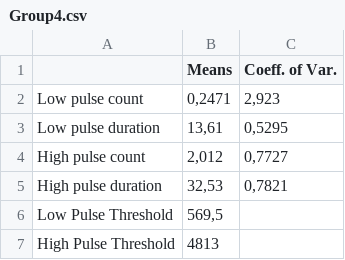
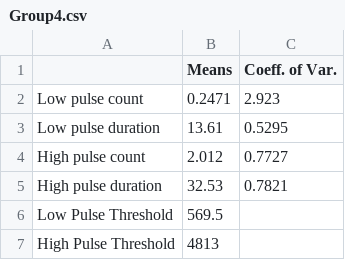
Before and after one commit to clebsonpy/HidroComp, a CSV file: test_data/Group4.csv, drawn as a sheet.

```diff
--- a/test_data/Group4.csv
+++ b/test_data/Group4.csv
@@ -1,7 +1,7 @@
 ;Means;Coeff. of Var.
-Low pulse count;0,2471;2,923
-Low pulse duration;13,61;0,5295
-High pulse count;2,012;0,7727
-High pulse duration;32,53;0,7821
-Low Pulse Threshold;569,5;
+Low pulse count;0.2471;2.923
+Low pulse duration;13.61;0.5295
+High pulse count;2.012;0.7727
+High pulse duration;32.53;0.7821
+Low Pulse Threshold;569.5;
 High Pulse Threshold;4813;
```
Also changed, not shown: 4 other files.
